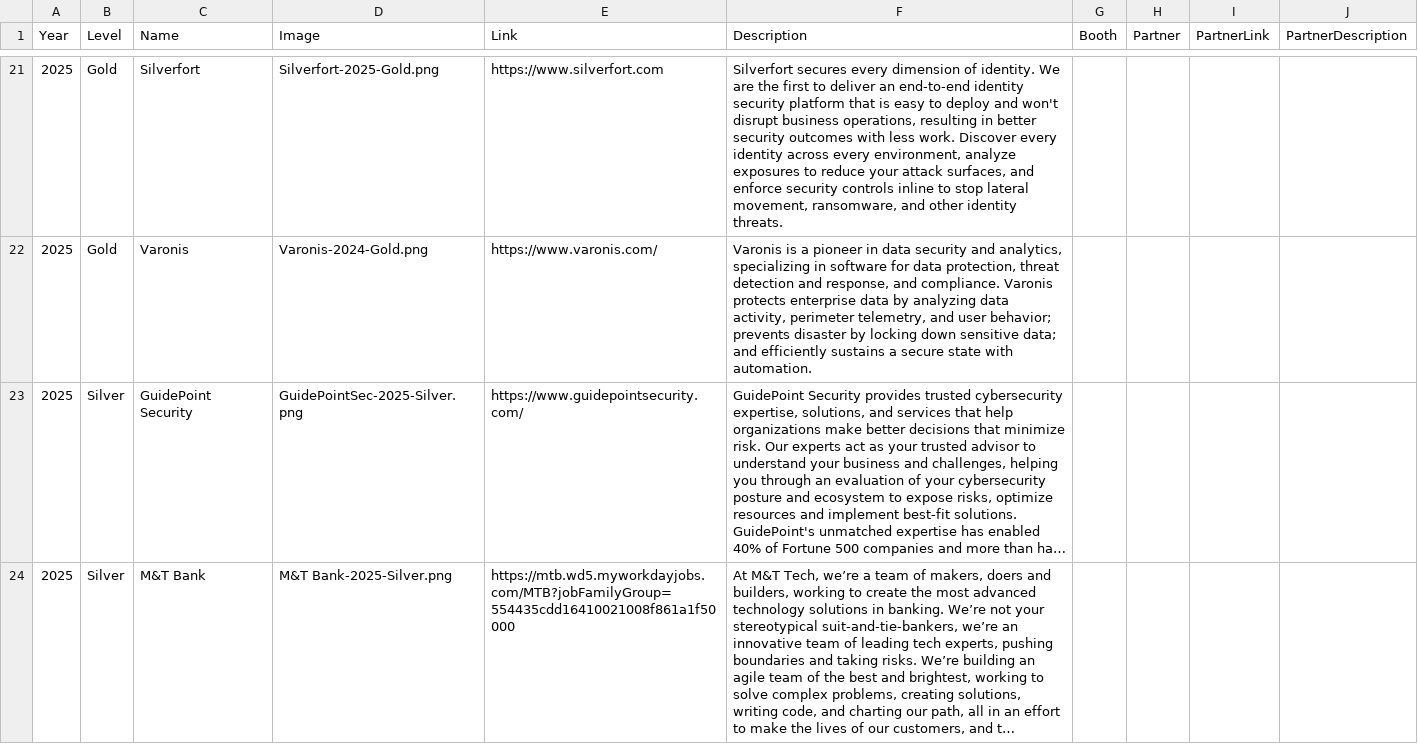
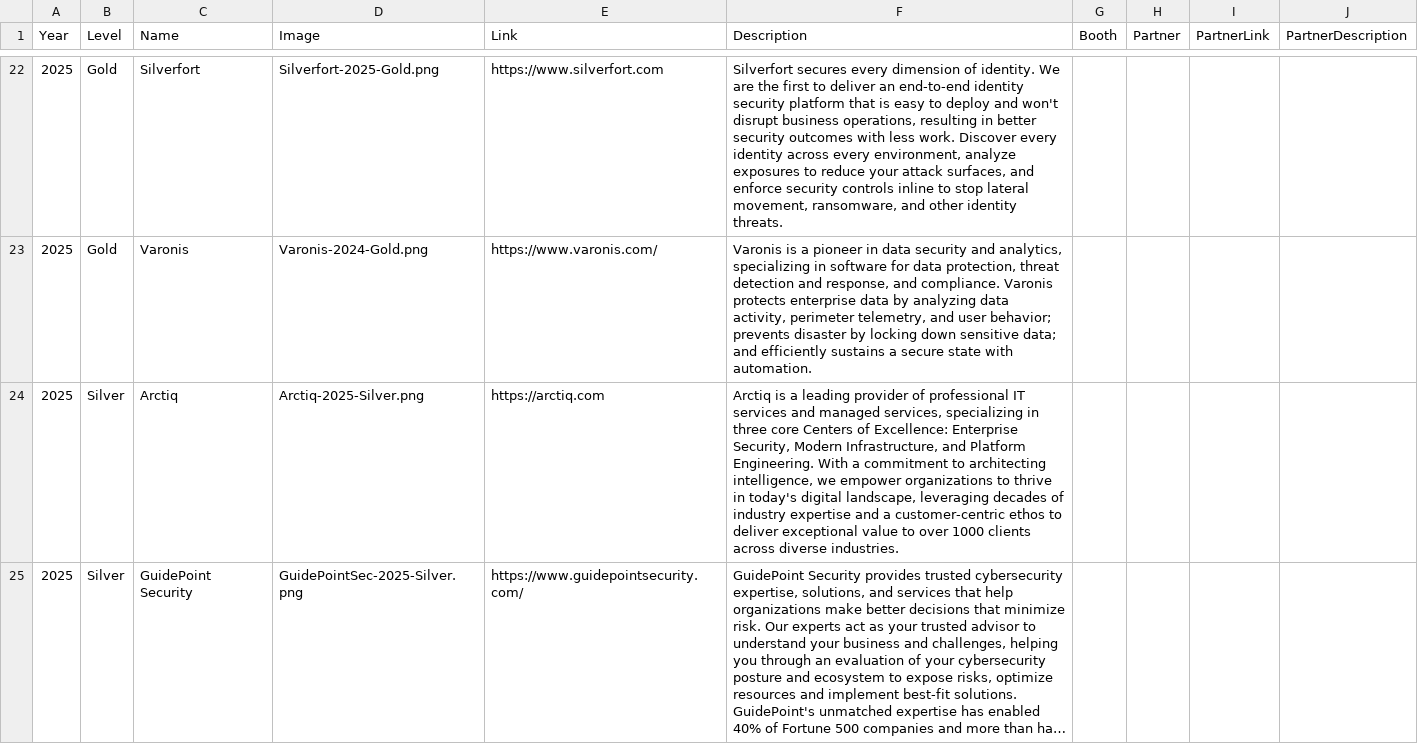
Before and after one commit to rocissa/rss-website, a CSV file: _data/sponsors/2025.csv, drawn as a sheet; only a part is shown, gaps mark what is left out; the shorter side is filled out with more unchanged rows; long unchanged cells end in …; the diff covers the shown part only; the diff names each change by its address in the sheet, - before the commit and + after, or states it on an @@ line.

Commit message:
sponsor updates and fixes
Added BigID, Arctiq files and info.
Fixed proofpoint, harbor, red canary files and info.
Updated CSV files.

```diff
--- a/_data/sponsors/2025.csv
+++ b/_data/sponsors/2025.csv
+row 24: 2025 | Silver | Arctiq | Arctiq-2025-Silver.png | https://arctiq.com | Arctiq is a leading provider of professional IT services and managed services, specializing in three core Centers of Excellence: Enterprise Security, Modern Infrastructure, and Platform Engineering. With a commitment to architecting intelligence, we empower organizations to thrive in today's digital landscape, leveraging decades of industry expertise and a customer-centric ethos to deliver exceptional value to over 1000 clients across diverse industries.
```
Also changed, not shown: 3 added rows and 2 edited cells elsewhere in this file, _data/sponsors/2025 - full.csv, 6 other files.
